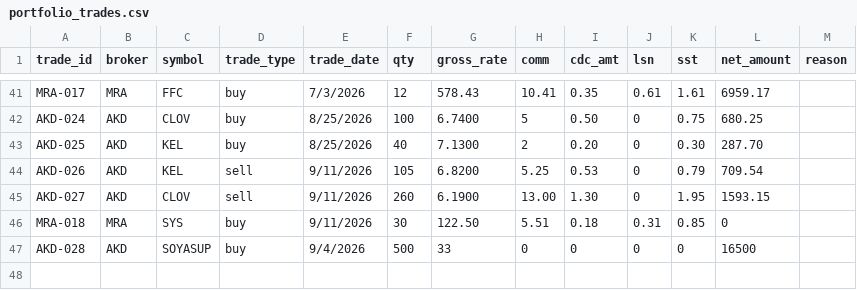
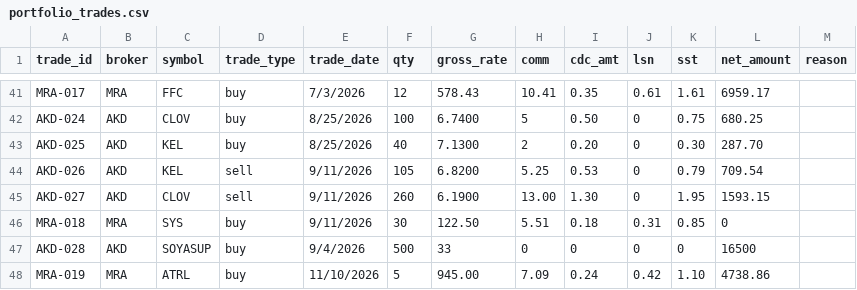
Before and after one commit to muzzamilanis/psx-airflow, a CSV file: include/psx_analytics/seeds/portfolio_trades.csv, drawn as a sheet; only a part is shown, gaps mark what is left out.

Commit message:
Added ATRL in trade list

```diff
--- a/include/psx_analytics/seeds/portfolio_trades.csv
+++ b/include/psx_analytics/seeds/portfolio_trades.csv
@@ -47 +47,2 @@ MRA-018,MRA,SYS,buy,9/11/2026,30,122.50,5.51,0.18,0.31,0.85,0,
 AKD-028,AKD,SOYASUP,buy,9/4/2026,500,33,0,0,0,0,16500,
+MRA-019,MRA,ATRL,buy,11/10/2026,5,945.00,7.09,0.24,0.42,1.10,4738.86,
```
